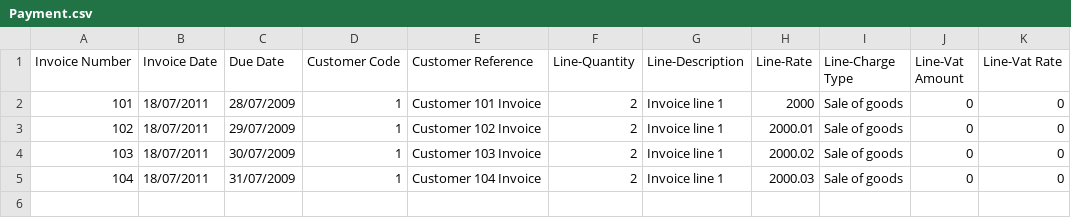
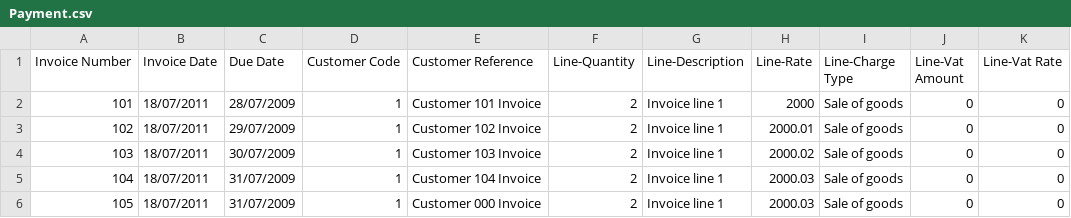
Before and after one commit to ChengzhiZhao/IntelliReconciliation, a CSV file: src/data/Payment.csv, drawn as a sheet.

```diff
--- a/src/data/Payment.csv
+++ b/src/data/Payment.csv
@@ -5 +5,2 @@ Invoice Number,Invoice Date,Due Date,Customer Code,Customer Reference,Line-Quant
 104,18/07/2011,31/07/2009,1,Customer 104 Invoice,2,Invoice line 1,2000.03,Sale of goods,0,0
+105,18/07/2011,31/07/2009,1,Customer 000 Invoice,2,Invoice line 1,2000.03,Sale of goods,0,0
```
Also changed, not shown: 6 other files.
